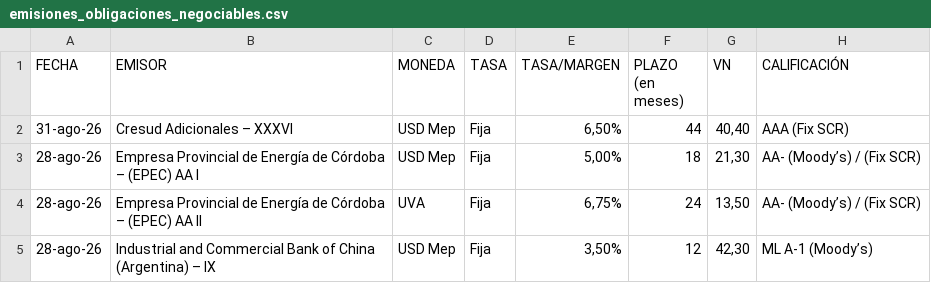
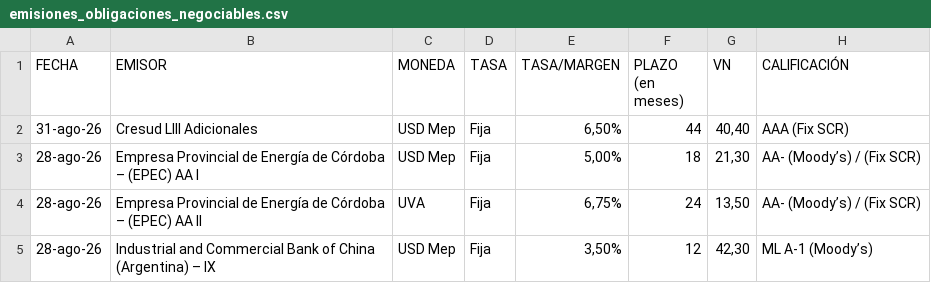
Before and after one commit to ramiellero/Caidas-de-deudas, a CSV file: Deals/emisiones_obligaciones_negociables.csv, drawn as a sheet; only a part is shown.

Commit message:
fix Cresud LIII additional name

```diff
--- a/Deals/emisiones_obligaciones_negociables.csv
+++ b/Deals/emisiones_obligaciones_negociables.csv
@@ -1,3 +1,3 @@
 FECHA,EMISOR,MONEDA,TASA,TASA/MARGEN,PLAZO (en meses),VN,CALIFICACIÓN
-31-ago-26,Cresud Adicionales – XXXVI,USD Mep,Fija,"6,50%",44,"40,40",AAA (Fix SCR)
+31-ago-26,Cresud LIII Adicionales,USD Mep,Fija,"6,50%",44,"40,40",AAA (Fix SCR)
 28-ago-26,Empresa Provincial de Energía de Córdoba – (EPEC) AA I,USD Mep,Fija,"5,00%",18,"21,30",AA- (Moody’s) / (Fix SCR)
```
Also changed, not shown: StoneX/deals.csv, 1 other file.
